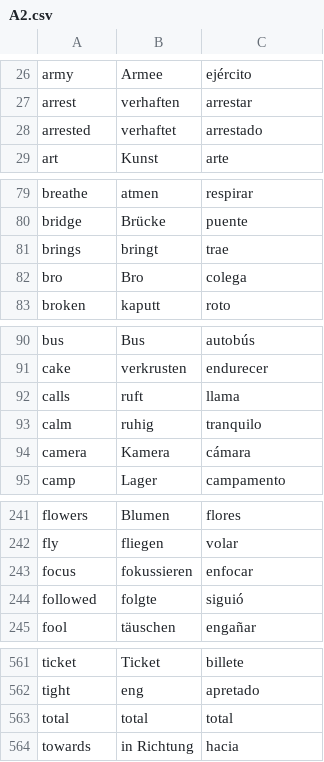
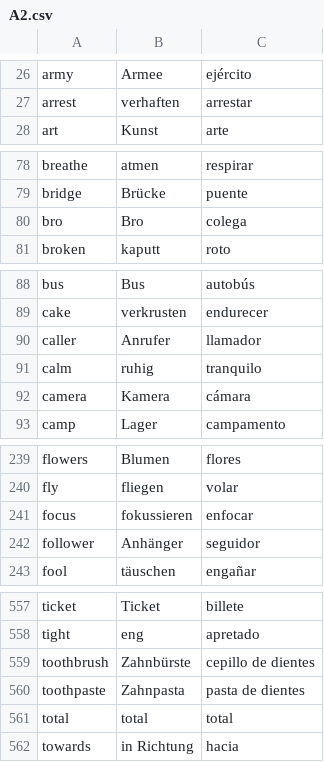
Before and after one commit to Jonathangadeaharder/VocabLevels, a CSV file: english/A2.csv, drawn as a sheet; only a part is shown, gaps mark what is left out; removed rows and columns are numbered as before the commit, all else as after; the diff covers the shown part only; the diff names each change by its address in the sheet, - before the commit and + after, or states it on an @@ line.

```diff
--- a/english/A2.csv
+++ b/english/A2.csv
-row 28: arrested | verhaftet | arrestado
-row 81: brings | bringt | trae
-row 92: calls | ruft | llama
+row 90: caller | Anrufer | llamador
-row 244: followed | folgte | siguió
+row 242: follower | Anhänger | seguidor
+row 559: toothbrush | Zahnbürste | cepillo de dientes
+row 560: toothpaste | Zahnpasta | pasta de dientes
```
Also changed, not shown: 6 added rows and 6 removed rows elsewhere in this file, english/A1.csv, german/A1.csv, 8 other files.
